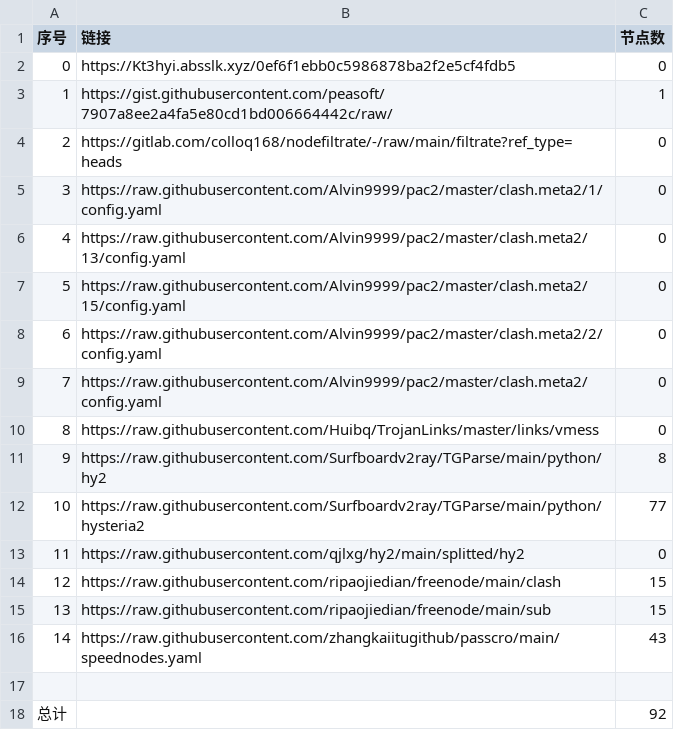
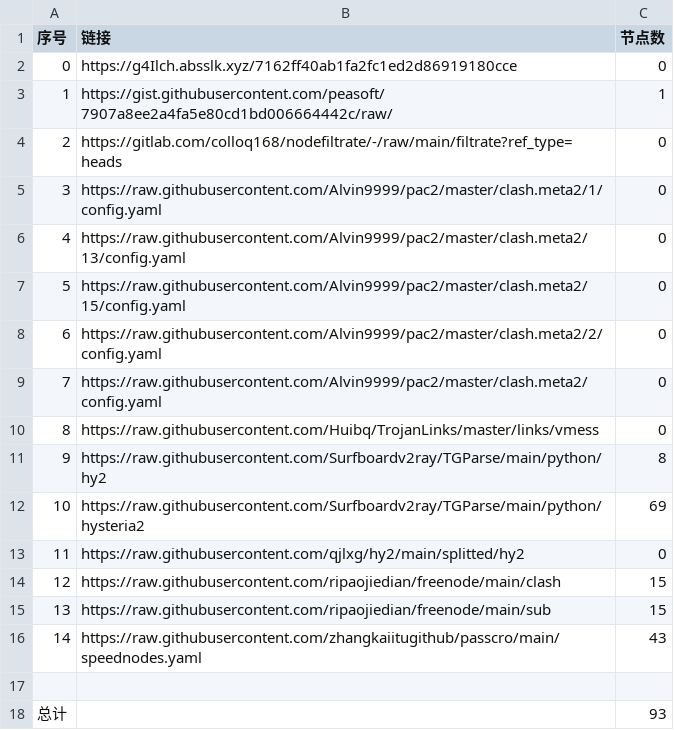
Before and after one commit to BiliRumble/NoMoreRules, a CSV file: list_result.csv, drawn as a sheet.

```diff
--- a/list_result.csv
+++ b/list_result.csv
@@ -1,3 +1,3 @@
 序号,链接,节点数
-0,https://Kt3hyi.absslk.xyz/0ef6f1ebb0c5986878ba2f2e5cf4fdb5,0
+0,https://g4Ilch.absslk.xyz/7162ff40ab1fa2fc1ed2d86919180cce,0
 1,https://gist.githubusercontent.com/peasoft/7907a8ee2a4fa5e80cd1bd006664442c/raw/,1
@@ -11,3 +11,3 @@
 9,https://raw.githubusercontent.com/Surfboardv2ray/TGParse/main/python/hy2,8
-10,https://raw.githubusercontent.com/Surfboardv2ray/TGParse/main/python/hysteria2,77
+10,https://raw.githubusercontent.com/Surfboardv2ray/TGParse/main/python/hysteria2,69
 11,https://raw.githubusercontent.com/qjlxg/hy2/main/splitted/hy2,0
@@ -17,2 +17,2 @@
 
-总计,,92
+总计,,93
```
Also changed, not shown: 5 other files.
